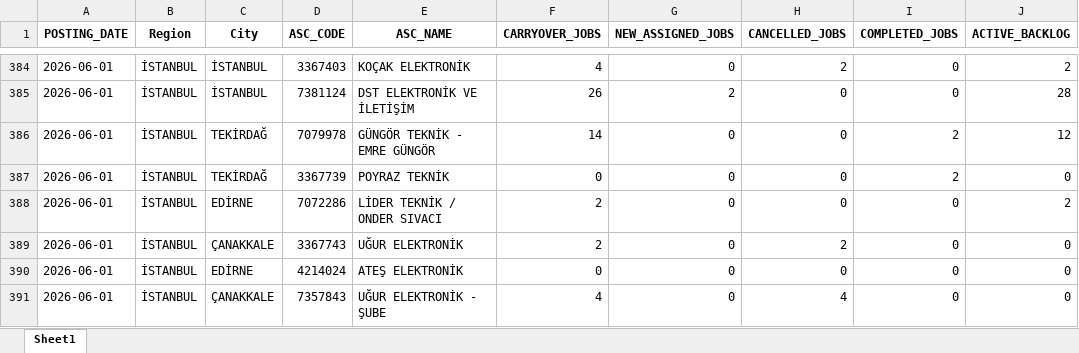
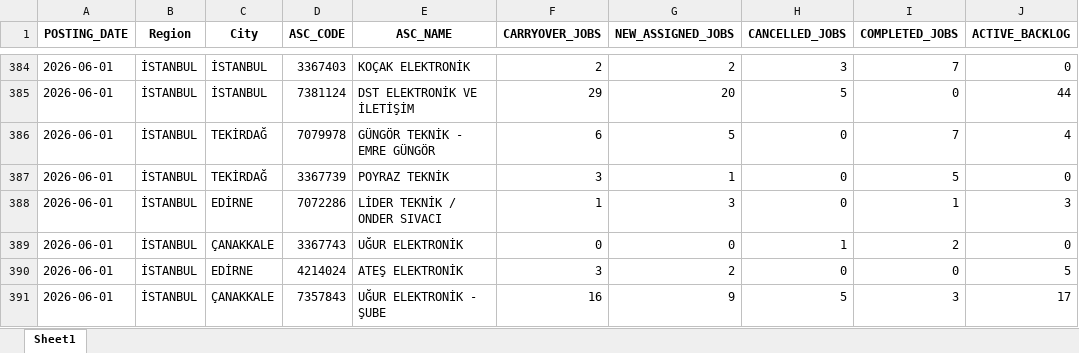
Before and after one commit to hakanakman34-creator/ac-prophet, an Excel workbook: Jobsdata.xlsx, sheet Sheet1, drawn as a sheet; only a part is shown, gaps mark what is left out; values as stored, in another font and other column widths than the file's, no borders; the diff covers the shown part only; the diff names each change by its address in the sheet, - before the commit and + after, or states it on an @@ line.

```diff
--- a/Jobsdata.xlsx (sheet Sheet1)
+++ b/Jobsdata.xlsx (sheet Sheet1)
-F384 (CARRYOVER_JOBS): 4
+F384 (CARRYOVER_JOBS): 2
-G384 (NEW_ASSIGNED_JOBS): 0
+G384 (NEW_ASSIGNED_JOBS): 2
-H384 (CANCELLED_JOBS): 2
+H384 (CANCELLED_JOBS): 3
-I384 (COMPLETED_JOBS): 0
+I384 (COMPLETED_JOBS): 7
-J384 (ACTIVE_BACKLOG): 2
+J384 (ACTIVE_BACKLOG): 0
-F385 (CARRYOVER_JOBS): 26
+F385 (CARRYOVER_JOBS): 29
-G385 (NEW_ASSIGNED_JOBS): 2
+G385 (NEW_ASSIGNED_JOBS): 20
-H385 (CANCELLED_JOBS): 0
+H385 (CANCELLED_JOBS): 5
-J385 (ACTIVE_BACKLOG): 28
+J385 (ACTIVE_BACKLOG): 44
-F386 (CARRYOVER_JOBS): 14
+F386 (CARRYOVER_JOBS): 6
-G386 (NEW_ASSIGNED_JOBS): 0
+G386 (NEW_ASSIGNED_JOBS): 5
-I386 (COMPLETED_JOBS): 2
+I386 (COMPLETED_JOBS): 7
-J386 (ACTIVE_BACKLOG): 12
+J386 (ACTIVE_BACKLOG): 4
-F387 (CARRYOVER_JOBS): 0
+F387 (CARRYOVER_JOBS): 3
-G387 (NEW_ASSIGNED_JOBS): 0
+G387 (NEW_ASSIGNED_JOBS): 1
-I387 (COMPLETED_JOBS): 2
+I387 (COMPLETED_JOBS): 5
-F388 (CARRYOVER_JOBS): 2
+F388 (CARRYOVER_JOBS): 1
-G388 (NEW_ASSIGNED_JOBS): 0
+G388 (NEW_ASSIGNED_JOBS): 3
-I388 (COMPLETED_JOBS): 0
+I388 (COMPLETED_JOBS): 1
-J388 (ACTIVE_BACKLOG): 2
+J388 (ACTIVE_BACKLOG): 3
-F389 (CARRYOVER_JOBS): 2
+F389 (CARRYOVER_JOBS): 0
-H389 (CANCELLED_JOBS): 2
+H389 (CANCELLED_JOBS): 1
-I389 (COMPLETED_JOBS): 0
+I389 (COMPLETED_JOBS): 2
-F390 (CARRYOVER_JOBS): 0
+F390 (CARRYOVER_JOBS): 3
-G390 (NEW_ASSIGNED_JOBS): 0
+G390 (NEW_ASSIGNED_JOBS): 2
-J390 (ACTIVE_BACKLOG): 0
+J390 (ACTIVE_BACKLOG): 5
-F391 (CARRYOVER_JOBS): 4
+F391 (CARRYOVER_JOBS): 16
-G391 (NEW_ASSIGNED_JOBS): 0
+G391 (NEW_ASSIGNED_JOBS): 9
-H391 (CANCELLED_JOBS): 4
+H391 (CANCELLED_JOBS): 5
-I391 (COMPLETED_JOBS): 0
+I391 (COMPLETED_JOBS): 3
-J391 (ACTIVE_BACKLOG): 0
+J391 (ACTIVE_BACKLOG): 17
```
Also changed, not shown: 67 edited cells elsewhere in this sheet, 4 other files.
